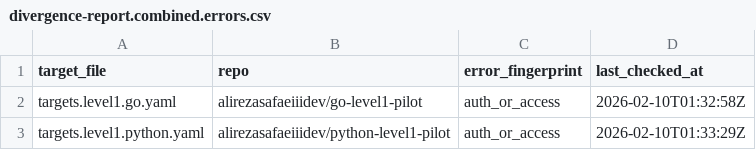
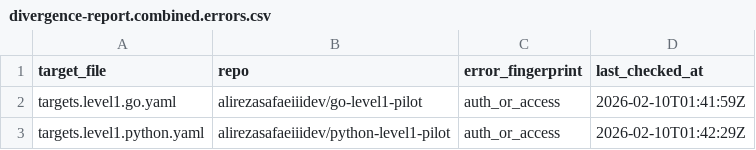
Before and after one commit to alirezasafaeiiidev/asdev-standards-platform, a CSV file: sync/divergence-report.combined.errors.csv, drawn as a sheet.

```diff
--- a/sync/divergence-report.combined.errors.csv
+++ b/sync/divergence-report.combined.errors.csv
@@ -1,3 +1,3 @@
 target_file,repo,error_fingerprint,last_checked_at
-targets.level1.go.yaml,alirezasafaeiiidev/go-level1-pilot,auth_or_access,2026-02-10T01:32:58Z
-targets.level1.python.yaml,alirezasafaeiiidev/python-level1-pilot,auth_or_access,2026-02-10T01:33:29Z
+targets.level1.go.yaml,alirezasafaeiiidev/go-level1-pilot,auth_or_access,2026-02-10T01:41:59Z
+targets.level1.python.yaml,alirezasafaeiiidev/python-level1-pilot,auth_or_access,2026-02-10T01:42:29Z
```
Also changed, not shown: sync/divergence-report.combined.csv, 2 other files.
